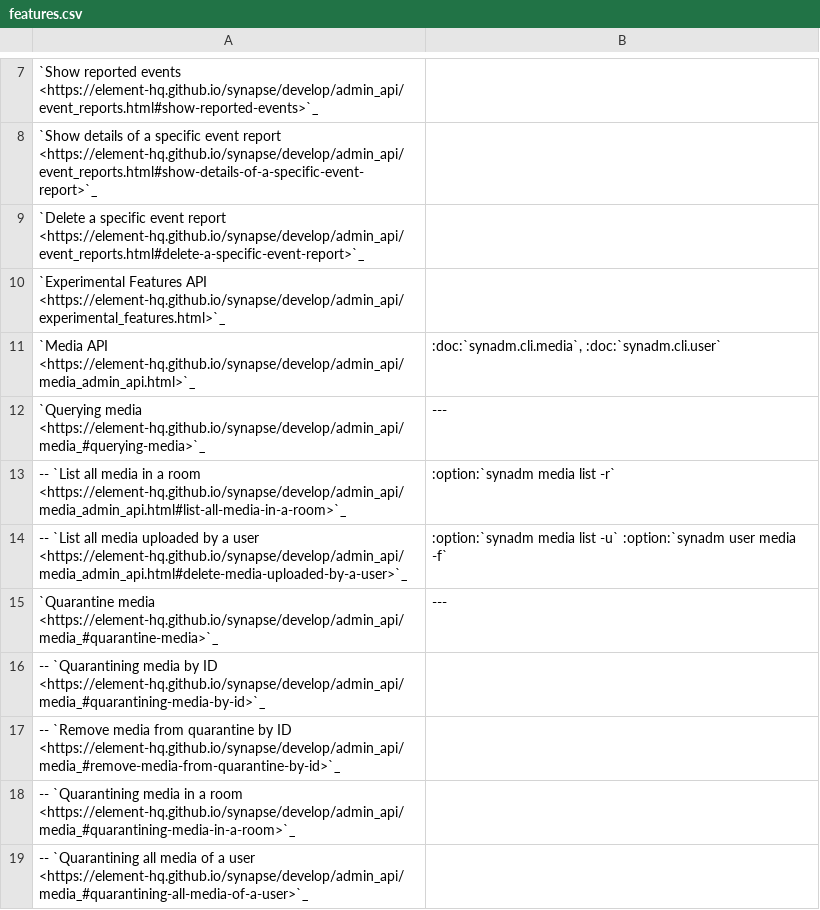
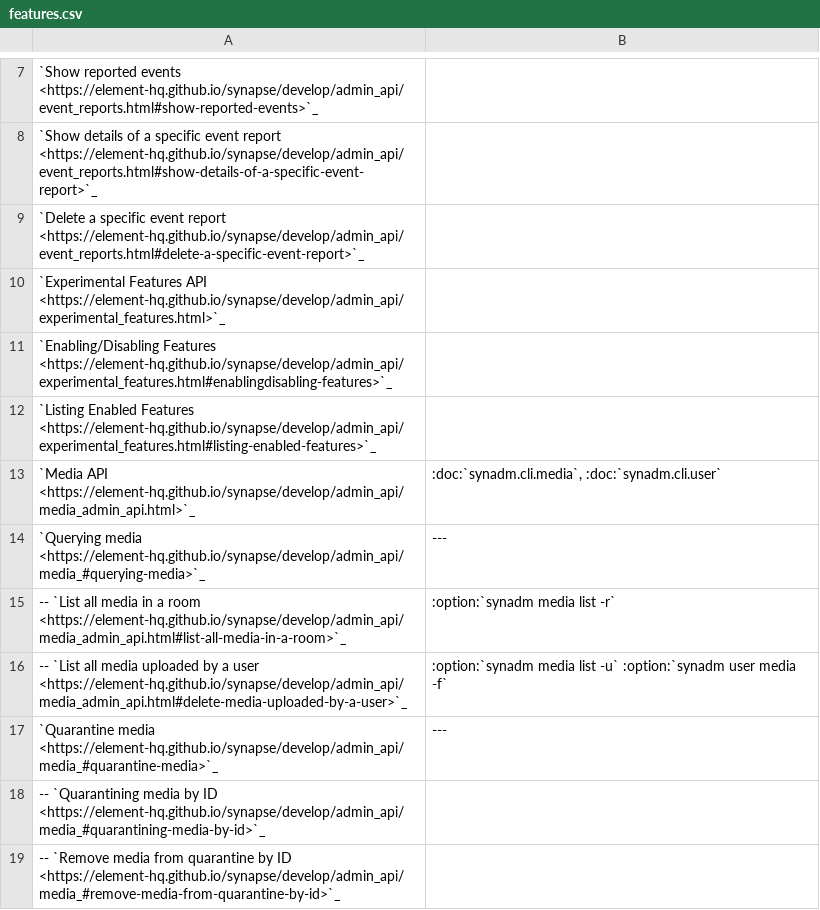
Before and after one commit to JOJ0/synadm, a CSV file: doc/source/features.csv, drawn as a sheet; only a part is shown, gaps mark what is left out; the shorter side is filled out with more unchanged rows; the diff names each change by its address in the sheet, - before the commit and + after, or states it on an @@ line.

Commit message:
Add missing experimental features api links

```diff
--- a/doc/source/features.csv
+++ b/doc/source/features.csv
+row 11: `Enabling/Disabling Features <https://element-hq.github.io/synapse/develop/admin_api/experimental_features.html#enablingdisabling-features>`_
+row 12: `Listing Enabled Features <https://element-hq.github.io/synapse/develop/admin_api/experimental_features.html#listing-enabled-features>`_
```
